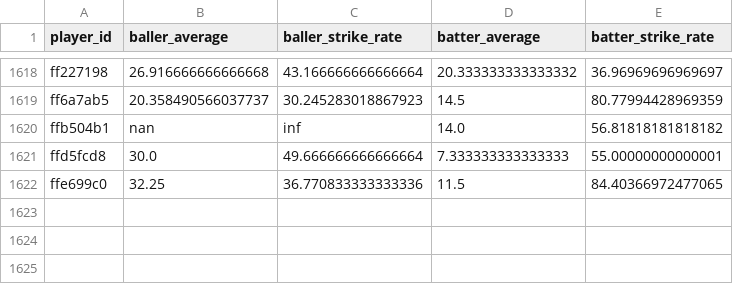
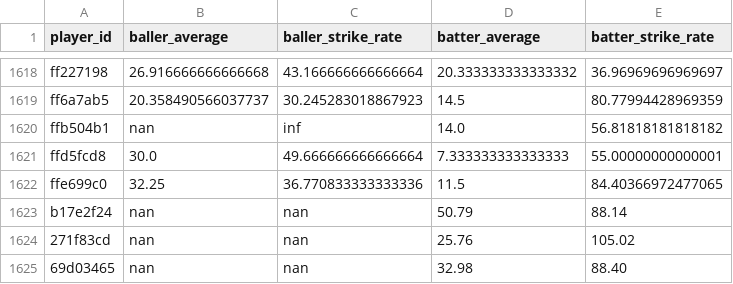
Before and after one commit to the-archer/cricket-simulator, a CSV file: player_stats.csv, drawn as a sheet; only a part is shown, gaps mark what is left out; the diff names each change by its address in the sheet, - before the commit and + after, or states it on an @@ line.

Commit message:
add few missing players manually

```diff
--- a/player_stats.csv
+++ b/player_stats.csv
+row 1623: b17e2f24 | nan | nan | 50.79 | 88.14
+row 1624: 271f83cd | nan | nan | 25.76 | 105.02
+row 1625: 69d03465 | nan | nan | 32.98 | 88.40
```
Also changed, not shown: 1 other file.
